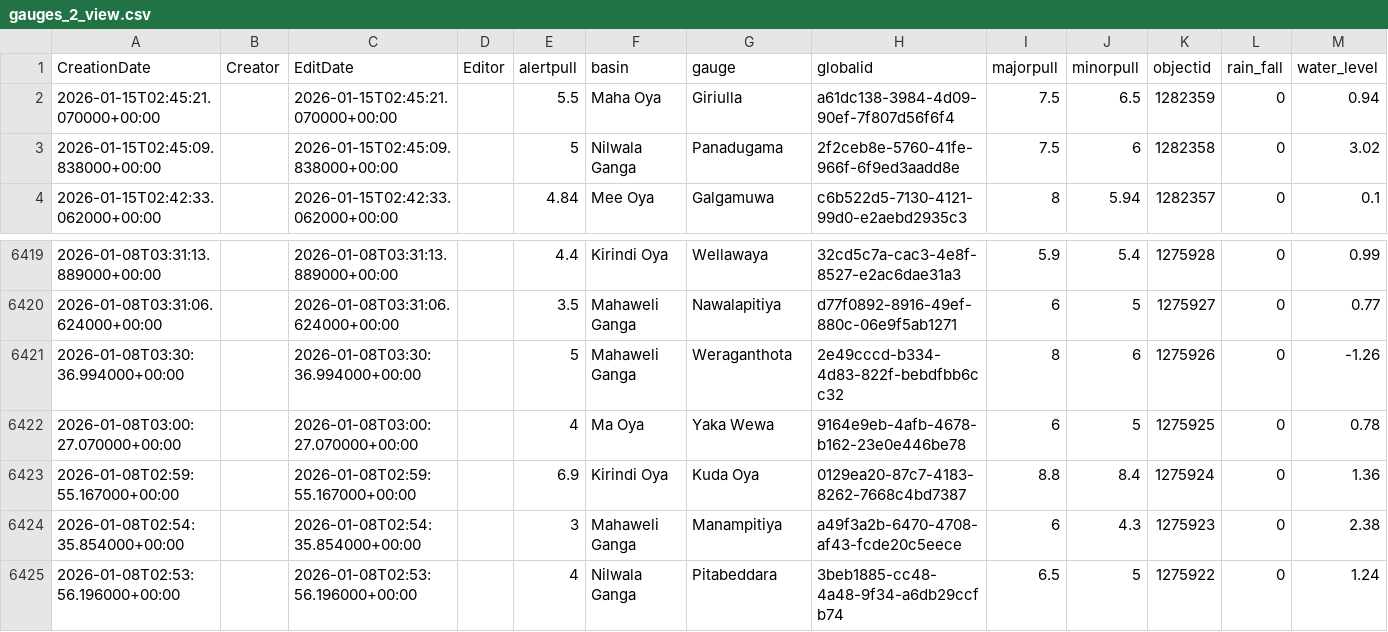
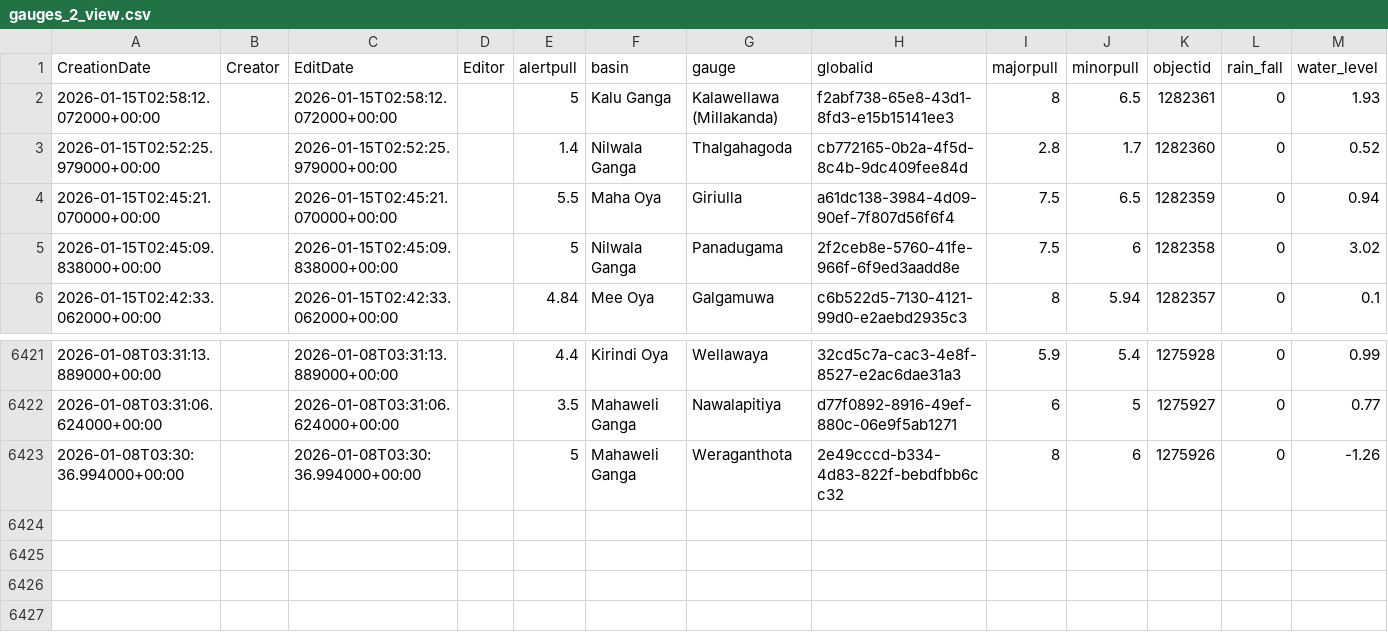
Before and after one commit to RensithUdara/Flood-Data, a CSV file: data/gauges_2_view.csv, drawn as a sheet; only a part is shown, gaps mark what is left out.

Commit message:
chore: update gauges_2_view data (6422 records, 2026-01-15 03:27:50 UTC)

```diff
--- a/data/gauges_2_view.csv
+++ b/data/gauges_2_view.csv
@@ -1,2 +1,4 @@
 CreationDate,Creator,EditDate,Editor,alertpull,basin,gauge,globalid,majorpull,minorpull,objectid,rain_fall,water_level
+2026-01-15T02:58:12.072000+00:00,,2026-01-15T02:58:12.072000+00:00,,5,Kalu Ganga,Kalawellawa (Millakanda),f2abf738-65e8-43d1-8fd3-e15b15141ee3,8,6.5,1282361,0,1.93
+2026-01-15T02:52:25.979000+00:00,,2026-01-15T02:52:25.979000+00:00,,1.4,Nilwala Ganga,Thalgahagoda,cb772165-0b2a-4f5d-8c4b-9dc409fee84d,2.8,1.7,1282360,0,0.52
 2026-01-15T02:45:21.070000+00:00,,2026-01-15T02:45:21.070000+00:00,,5.5,Maha Oya,Giriulla,a61dc138-3984-4d09-90ef-7f807d56f6f4,7.5,6.5,1282359,0,0.94
@@ -6421,5 +6423 @@ CreationDate,Creator,EditDate,Editor,alertpull,basin,gauge,globalid,majorpull,mi
 2026-01-08T03:30:36.994000+00:00,,2026-01-08T03:30:36.994000+00:00,,5,Mahaweli Ganga,Weraganthota,2e49cccd-b334-4d83-822f-bebdfbb6cc32,8,6,1275926,0,-1.26
-2026-01-08T03:00:27.070000+00:00,,2026-01-08T03:00:27.070000+00:00,,4,Ma Oya,Yaka Wewa,9164e9eb-4afb-4678-b162-23e0e446be78,6,5,1275925,0,0.78
-2026-01-08T02:59:55.167000+00:00,,2026-01-08T02:59:55.167000+00:00,,6.9,Kirindi Oya,Kuda Oya,0129ea20-87c7-4183-8262-7668c4bd7387,8.8,8.4,1275924,0,1.36
-2026-01-08T02:54:35.854000+00:00,,2026-01-08T02:54:35.854000+00:00,,3,Mahaweli Ganga,Manampitiya,a49f3a2b-6470-4708-af43-fcde20c5eece,6,4.3,1275923,0,2.38
-2026-01-08T02:53:56.196000+00:00,,2026-01-08T02:53:56.196000+00:00,,4,Nilwala Ganga,Pitabeddara,3beb1885-cc48-4a48-9f34-a6db29ccfb74,6.5,5,1275922,0,1.24
```
Also changed, not shown: 1 other file.
